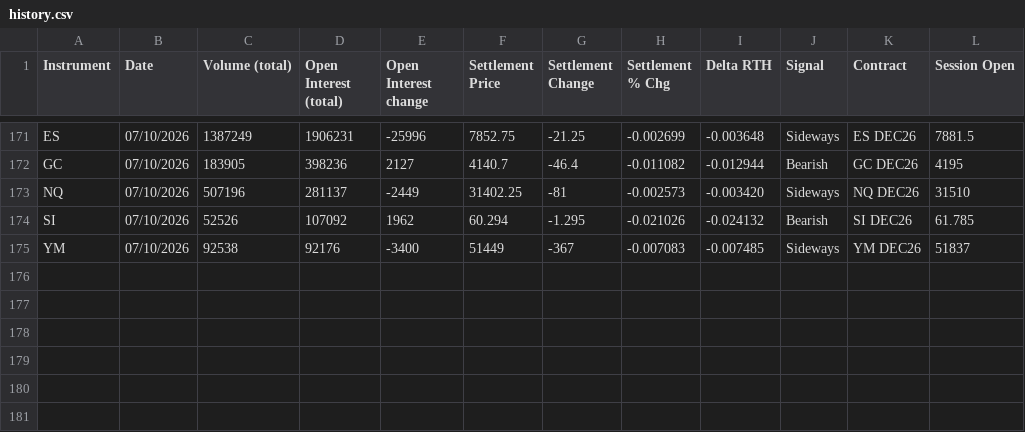
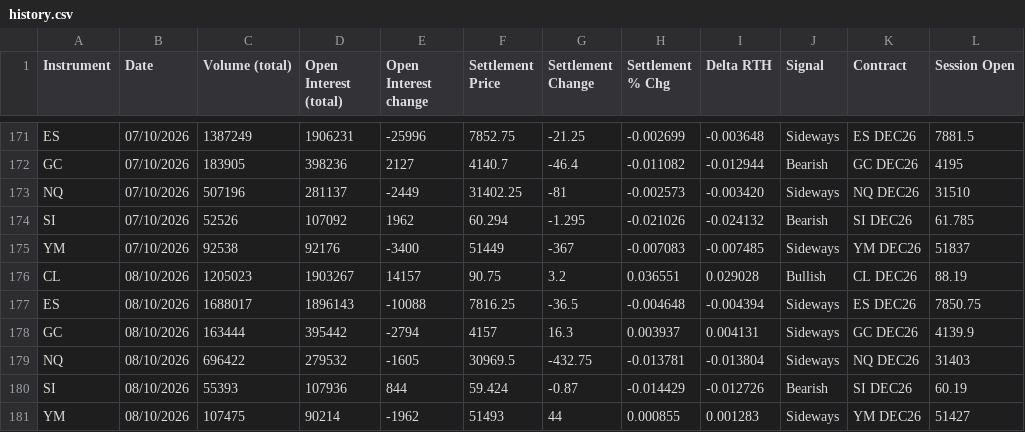
Before and after one commit to AugustoRammauro/cme-bulletin, a CSV file: history.csv, drawn as a sheet; only a part is shown, gaps mark what is left out.

```diff
--- a/history.csv
+++ b/history.csv
@@ -175 +175,7 @@ SI,07/10/2026,52526,107092,1962,60.294,-1.295,-0.021026,-0.024132,Bearish,SI DEC
 YM,07/10/2026,92538,92176,-3400,51449,-367,-0.007083,-0.007485,Sideways,YM DEC26,51837
+CL,08/10/2026,1205023,1903267,14157,90.75,3.2,0.036551,0.029028,Bullish,CL DEC26,88.19
+ES,08/10/2026,1688017,1896143,-10088,7816.25,-36.5,-0.004648,-0.004394,Sideways,ES DEC26,7850.75
+GC,08/10/2026,163444,395442,-2794,4157,16.3,0.003937,0.004131,Sideways,GC DEC26,4139.9
+NQ,08/10/2026,696422,279532,-1605,30969.5,-432.75,-0.013781,-0.013804,Sideways,NQ DEC26,31403
+SI,08/10/2026,55393,107936,844,59.424,-0.87,-0.014429,-0.012726,Bearish,SI DEC26,60.19
+YM,08/10/2026,107475,90214,-1962,51493,44,0.000855,0.001283,Sideways,YM DEC26,51427
```
